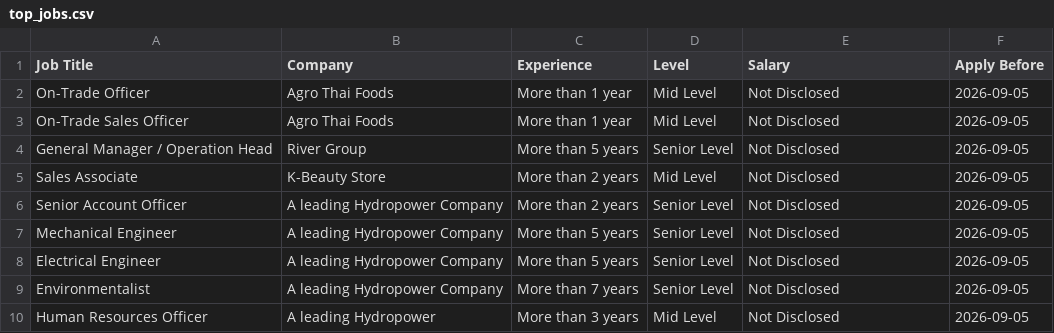
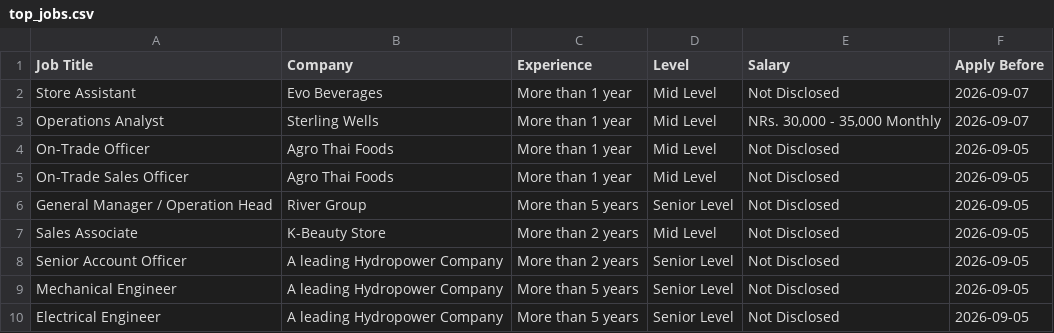
Before and after one commit to ashira-maharjan/jobportal-scraper, a CSV file: data_file/top_jobs.csv, drawn as a sheet; only a part is shown; the shorter side is filled out with more unchanged rows; the diff names each change by its address in the sheet, - before the commit and + after, or states it on an @@ line.

```diff
--- a/data_file/top_jobs.csv
+++ b/data_file/top_jobs.csv
+row 2: Store Assistant | Evo Beverages | More than 1 year | Mid Level | Not Disclosed | 2026-09-07
+row 3: Operations Analyst | Sterling Wells | More than 1 year | Mid Level | NRs. 30,000 - 35,000 Monthly | 2026-09-07
```
Also changed, not shown: data_file/by_deadline.csv.
